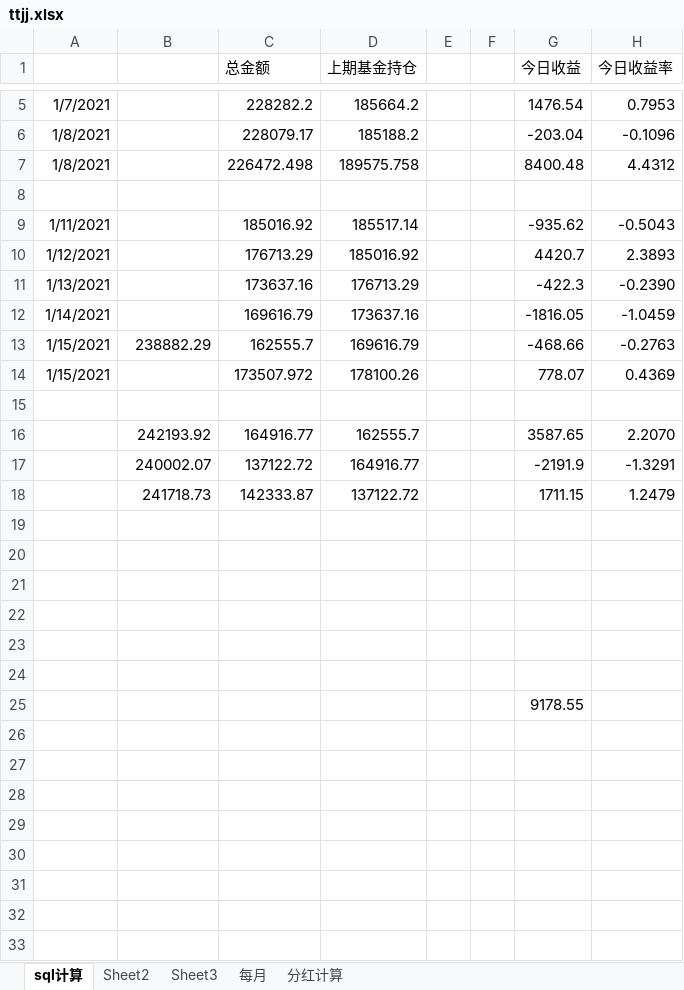
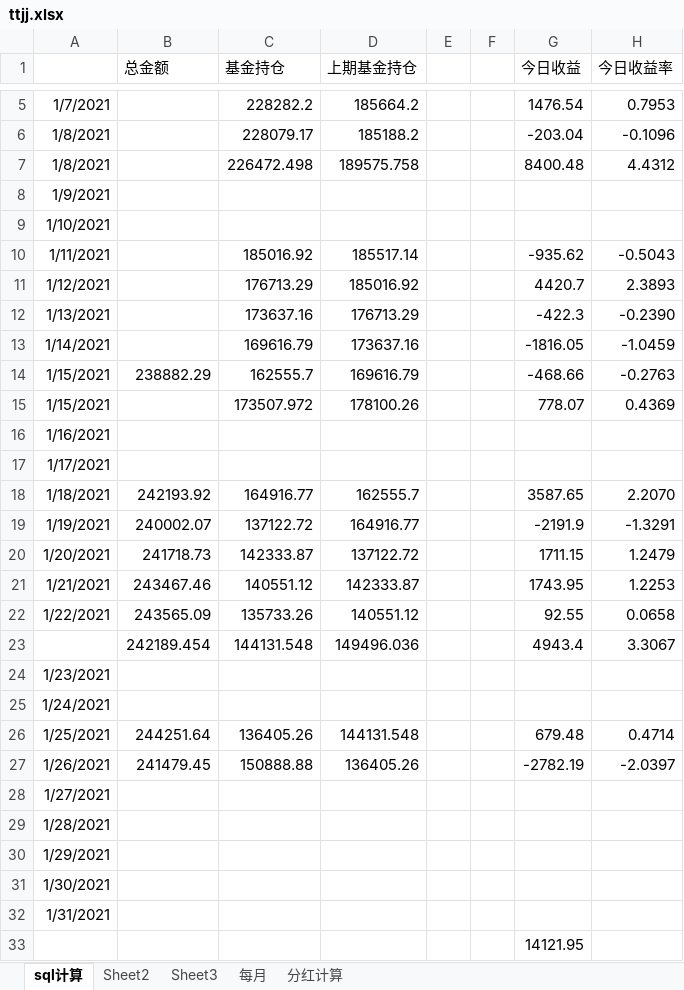
Before and after one commit to czl315/ttjj, an Excel workbook: src/main/java/ttjj/doc/ttjj.xlsx, sheet sql计算, drawn as a sheet; only a part is shown, gaps mark what is left out; values as stored, in another font and other column widths than the file's, no borders; addresses are those after the commit; the diff names each change by its address in the sheet, - before the commit and + after, or states it on an @@ line.

```diff
--- a/src/main/java/ttjj/doc/ttjj.xlsx (sheet sql计算)
+++ b/src/main/java/ttjj/doc/ttjj.xlsx (sheet sql计算)
-B1: (empty)
+B1: 总金额
-C1: 总金额
+C1: 基金持仓
-A8: (empty)
+A8: 1/9/2021
+row 9: 1/10/2021
-A16: (empty)
+A16: 1/16/2021
+row 17: 1/17/2021
-A18: (empty)
+A18: 1/18/2021
-A19: (empty)
+A19: 1/19/2021
-A20: (empty)
+A20: 1/20/2021
-row 21: (empty)
+row 21: 1/21/2021 | 243467.46 | 140551.12 | 142333.87 |  |  | 1743.95 | 1.2253
-row 22: (empty)
+row 22: 1/22/2021 | 243565.09 | 135733.26 | 140551.12 |  |  | 92.55 | 0.0658
-row 23: (empty)
+row 23:  | 242189.454 | 144131.548 | 149496.036 |  |  | 4943.4 | 3.3067
-A24: (empty)
+A24: 1/23/2021
-A25: (empty)
+A25: 1/24/2021
-row 26: (empty)
+row 26: 1/25/2021 | 244251.64 | 136405.26 | 144131.548 |  |  | 679.48 | 0.4714
+row 27: 1/26/2021 | 241479.45 | 150888.88 | 136405.26 |  |  | -2782.19 | -2.0397
+row 28: 1/27/2021
+row 29: 1/28/2021
+row 30: 1/29/2021
+row 31: 1/30/2021
+row 32: 1/31/2021
-G33 (今日收益): 9178.55
+G33 (今日收益): 14121.95
```
Also changed, not shown: sheet 分红计算, formulas that keep their value, src/main/java/game/lscs-202101.xlsx, 4 other files.
